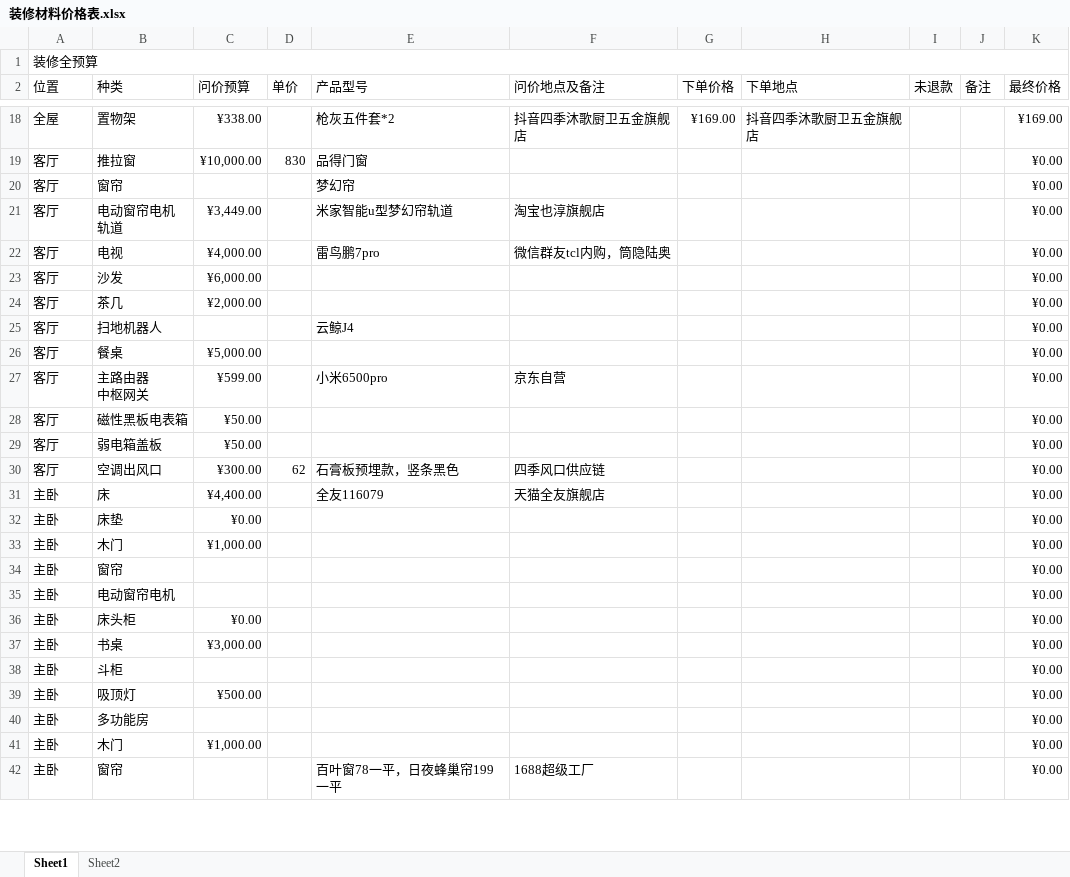
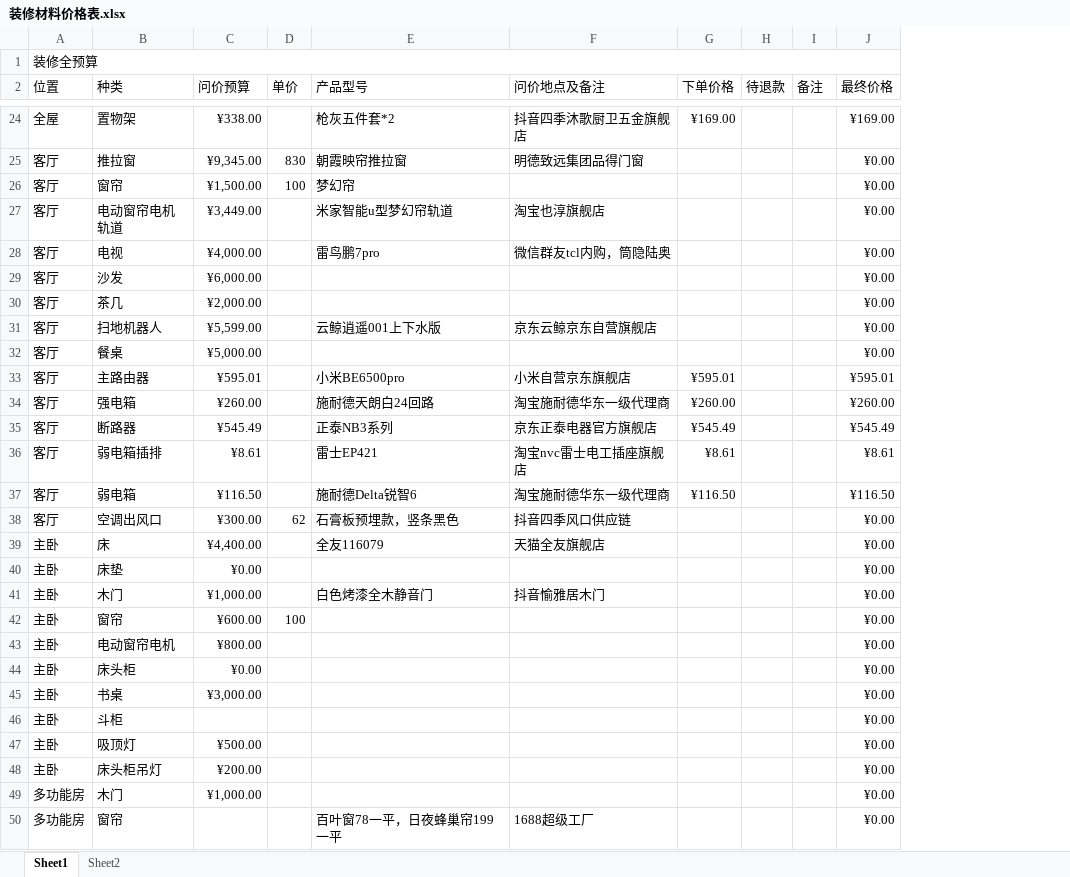
Before and after one commit to SouthWindYin/productivity-tools, an Excel workbook: 装修总结/装修材料价格表.xlsx, sheet Sheet1, drawn as a sheet; only a part is shown, gaps mark what is left out; values as stored, in another font and other column widths than the file's, no cell formats; removed rows and columns are numbered as before the commit, all else as after; ↵ is a line break in a cell; the diff covers the shown part only; the diff names each change by its address in the sheet, - before the commit and + after, or states it on an @@ line.

```diff
--- a/装修总结/装修材料价格表.xlsx (sheet Sheet1)
+++ b/装修总结/装修材料价格表.xlsx (sheet Sheet1)
-column H (下单地点), row 18: 抖音四季沐歌厨卫五金旗舰店
-column I (未退款), empty
+column H (待退款), empty
-C25 (问价预算): ¥10,000.00
+C25 (问价预算): ¥9,345.00
-E25 (产品型号): 品得门窗
+E25 (产品型号): 朝霞映帘推拉窗
-F25 (问价地点及备注): (empty)
+F25 (问价地点及备注): 明德致远集团品得门窗
-C26 (问价预算): (empty)
+C26 (问价预算): ¥1,500.00
-D26 (单价): (empty)
+D26 (单价): 100
-C31 (问价预算): (empty)
+C31 (问价预算): ¥5,599.00
-E31 (产品型号): 云鲸J4
+E31 (产品型号): 云鲸逍遥001上下水版
-F31 (问价地点及备注): (empty)
+F31 (问价地点及备注): 京东云鲸京东自营旗舰店
-row 27: 客厅 | 主路由器 ↵ 中枢网关 | ¥599.00 |  | 小米6500pro | 京东自营 |  |  |  |  | ¥0.00
-row 28: 客厅 | 磁性黑板电表箱 | ¥50.00 |  |  |  |  |  |  |  | ¥0.00
-row 29: 客厅 | 弱电箱盖板 | ¥50.00 |  |  |  |  |  |  |  | ¥0.00
+row 33: 客厅 | 主路由器 | ¥595.01 |  | 小米BE6500pro | 小米自营京东旗舰店 | ¥595.01 |  |  | ¥595.01
+row 34: 客厅 | 强电箱 | ¥260.00 |  | 施耐德天朗白24回路 | 淘宝施耐德华东一级代理商 | ¥260.00 |  |  | ¥260.00
+row 35: 客厅 | 断路器 | ¥545.49 |  | 正泰NB3系列 | 京东正泰电器官方旗舰店 | ¥545.49 |  |  | ¥545.49
+row 36: 客厅 | 弱电箱插排 | ¥8.61 |  | 雷士EP421 | 淘宝nvc雷士电工插座旗舰店 | ¥8.61 |  |  | ¥8.61
+row 37: 客厅 | 弱电箱 | ¥116.50 |  | 施耐德Delta锐智6 | 淘宝施耐德华东一级代理商 | ¥116.50 |  |  | ¥116.50
-F38 (问价地点及备注): 四季风口供应链
+F38 (问价地点及备注): 抖音四季风口供应链
-E41 (产品型号): (empty)
+E41 (产品型号): 白色烤漆全木静音门
-F41 (问价地点及备注): (empty)
+F41 (问价地点及备注): 抖音愉雅居木门
-C42 (问价预算): (empty)
+C42 (问价预算): ¥600.00
-D42 (单价): (empty)
+D42 (单价): 100
-C43 (问价预算): (empty)
+C43 (问价预算): ¥800.00
-B48 (种类): 多功能房
+B48 (种类): 床头柜吊灯
-C48 (问价预算): (empty)
+C48 (问价预算): ¥200.00
-A49:A50 (位置): 主卧
+A49:A50 (位置): 多功能房
```
Also changed, not shown: 12 added rows, 4 removed rows and 97 edited cells elsewhere in this sheet, cell formats, formulas that keep their value.
